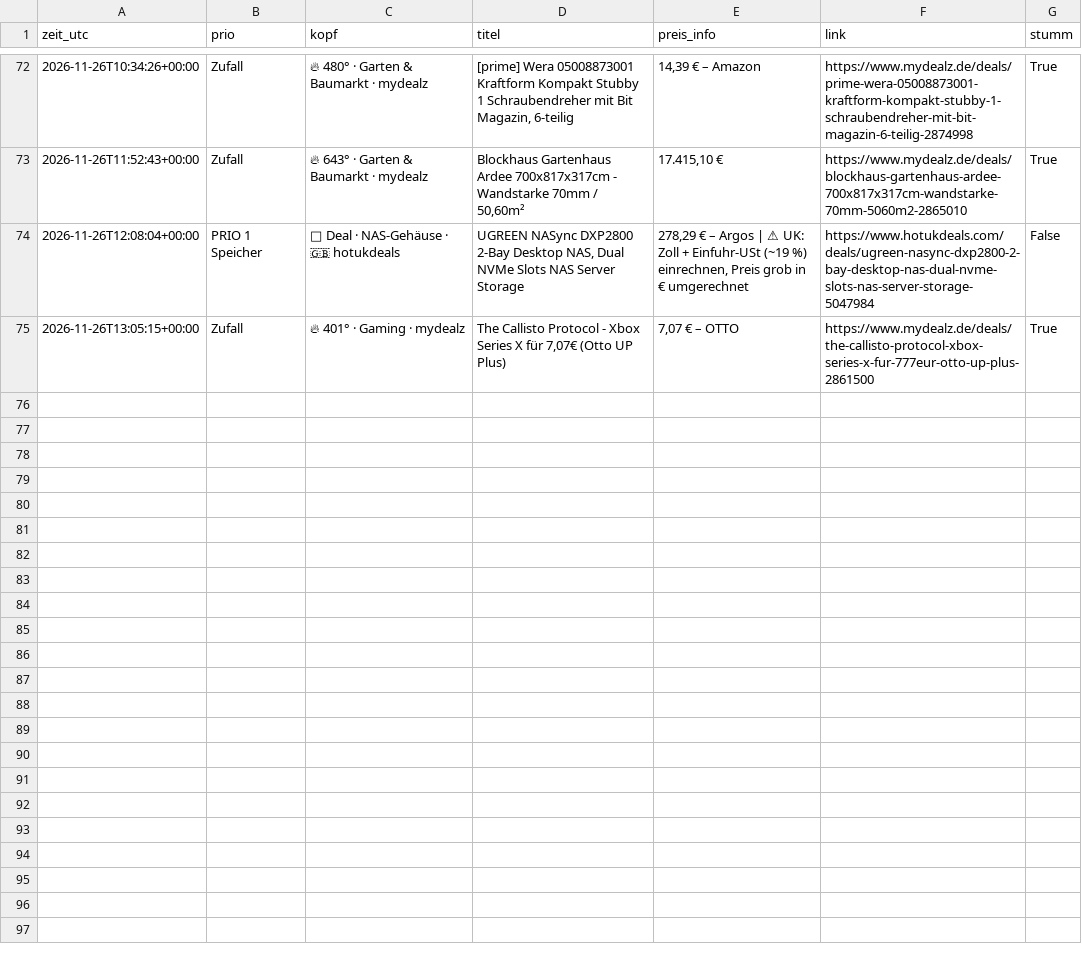
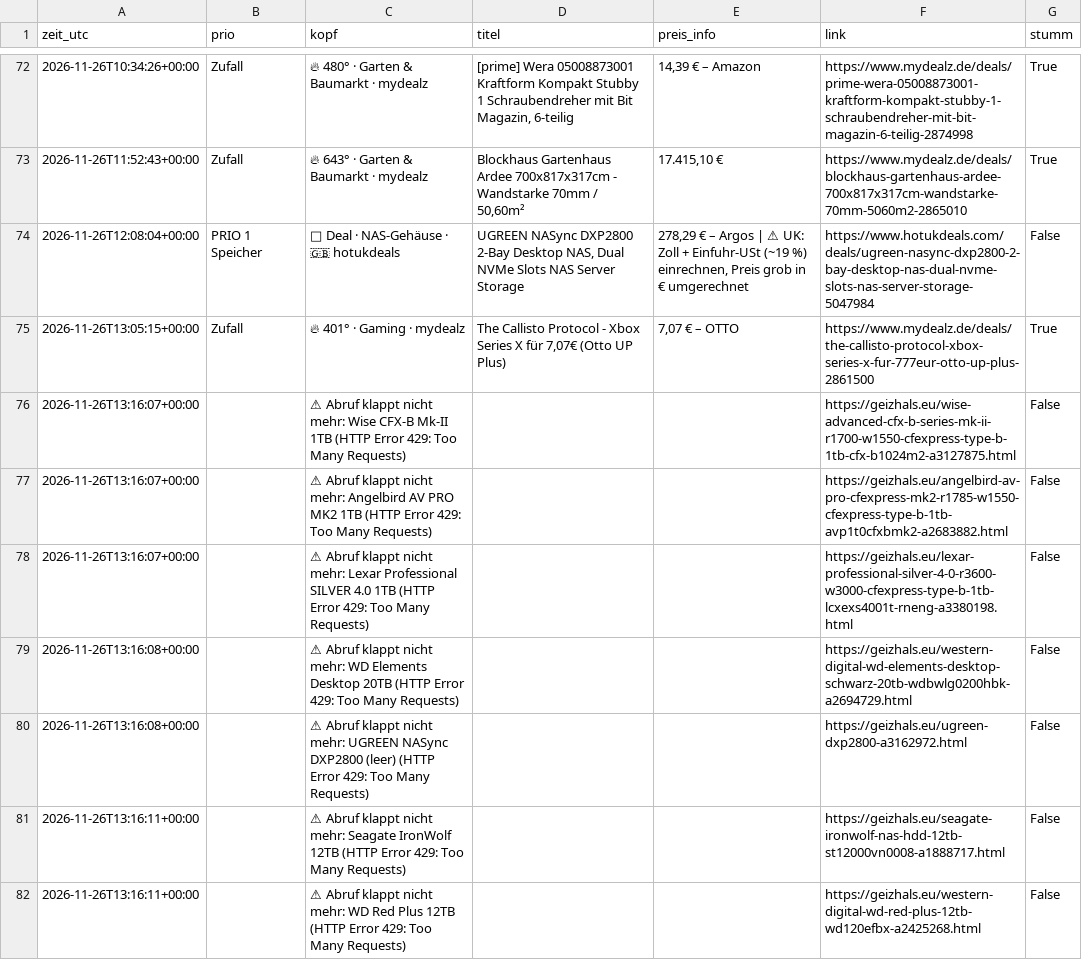
Before and after one commit to duchidachi/black-week-deal-bot, a CSV file: alerts.csv, drawn as a sheet; only a part is shown, gaps mark what is left out; the diff names each change by its address in the sheet, - before the commit and + after, or states it on an @@ line.

```diff
--- a/alerts.csv
+++ b/alerts.csv
+row 76: 2026-11-26T13:16:07+00:00 |  | ⚠ Abruf klappt nicht mehr: Wise CFX-B Mk-II 1TB (HTTP Error 429: Too Many Requests) |  |  | https://geizhals.eu/wise-advanced-cfx-b-series-mk-ii-r1700-w1550-cfexpress-type-b-1tb-cfx-b1024m2-a3127875.html | False
+row 77: 2026-11-26T13:16:07+00:00 |  | ⚠ Abruf klappt nicht mehr: Angelbird AV PRO MK2 1TB (HTTP Error 429: Too Many Requests) |  |  | https://geizhals.eu/angelbird-av-pro-cfexpress-mk2-r1785-w1550-cfexpress-type-b-1tb-avp1t0cfxbmk2-a2683882.html | False
+row 78: 2026-11-26T13:16:07+00:00 |  | ⚠ Abruf klappt nicht mehr: Lexar Professional SILVER 4.0 1TB (HTTP Error 429: Too Many Requests) |  |  | https://geizhals.eu/lexar-professional-silver-4-0-r3600-w3000-cfexpress-type-b-1tb-lcxexs4001t-rneng-a3380198.html | False
+row 79: 2026-11-26T13:16:08+00:00 |  | ⚠ Abruf klappt nicht mehr: WD Elements Desktop 20TB (HTTP Error 429: Too Many Requests) |  |  | https://geizhals.eu/western-digital-wd-elements-desktop-schwarz-20tb-wdbwlg0200hbk-a2694729.html | False
+row 80: 2026-11-26T13:16:08+00:00 |  | ⚠ Abruf klappt nicht mehr: UGREEN NASync DXP2800 (leer) (HTTP Error 429: Too Many Requests) |  |  | https://geizhals.eu/ugreen-dxp2800-a3162972.html | False
+row 81: 2026-11-26T13:16:11+00:00 |  | ⚠ Abruf klappt nicht mehr: Seagate IronWolf 12TB (HTTP Error 429: Too Many Requests) |  |  | https://geizhals.eu/seagate-ironwolf-nas-hdd-12tb-st12000vn0008-a1888717.html | False
+row 82: 2026-11-26T13:16:11+00:00 |  | ⚠ Abruf klappt nicht mehr: WD Red Plus 12TB (HTTP Error 429: Too Many Requests) |  |  | https://geizhals.eu/western-digital-wd-red-plus-12tb-wd120efbx-a2425268.html | False
```
Also changed, not shown: 1 other file.
